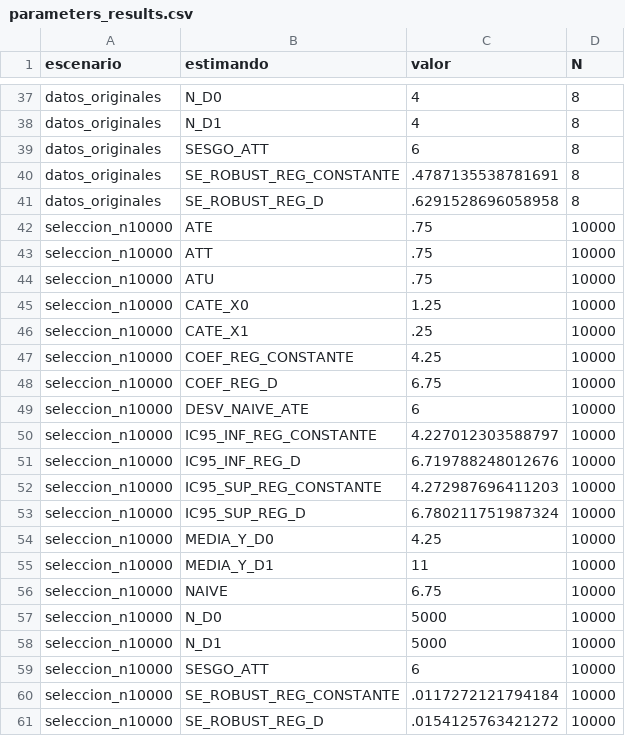
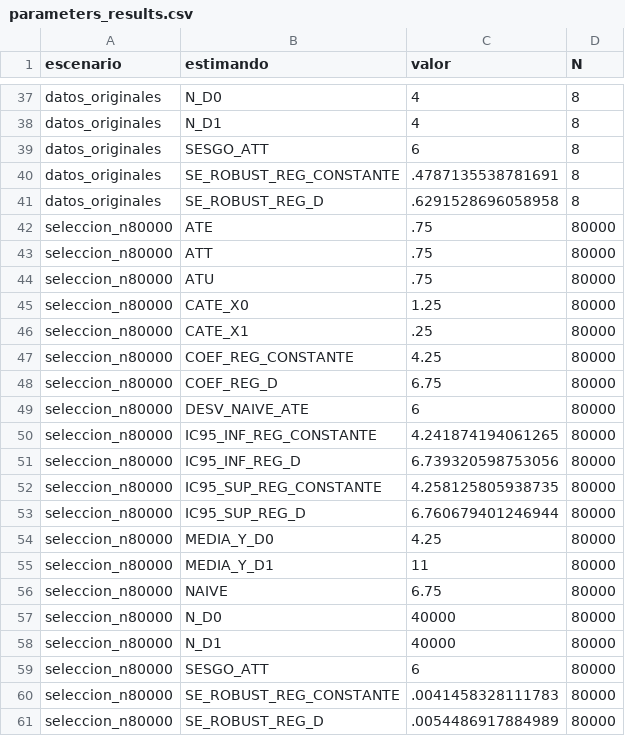
Before and after one commit to adiazescobar/libro_cortes, a CSV file: docs/dofile/04_ParametrosStata/results/parameters_results.csv, drawn as a sheet; only a part is shown, gaps mark what is left out; the diff covers the shown part only.

Commit message:
fix: expand parameters demonstration to eighty thousand

```diff
--- a/docs/dofile/04_ParametrosStata/results/parameters_results.csv
+++ b/docs/dofile/04_ParametrosStata/results/parameters_results.csv
@@ -41,21 +41,21 @@ datos_originales,SE_ROBUST_REG_CONSTANTE,.4787135538781691,8
 datos_originales,SE_ROBUST_REG_D,.6291528696058958,8
-seleccion_n10000,ATE,.75,10000
-seleccion_n10000,ATT,.75,10000
-seleccion_n10000,ATU,.75,10000
-seleccion_n10000,CATE_X0,1.25,10000
-seleccion_n10000,CATE_X1,.25,10000
-seleccion_n10000,COEF_REG_CONSTANTE,4.25,10000
-seleccion_n10000,COEF_REG_D,6.75,10000
-seleccion_n10000,DESV_NAIVE_ATE,6,10000
-seleccion_n10000,IC95_INF_REG_CONSTANTE,4.227012303588797,10000
-seleccion_n10000,IC95_INF_REG_D,6.719788248012676,10000
-seleccion_n10000,IC95_SUP_REG_CONSTANTE,4.272987696411203,10000
-seleccion_n10000,IC95_SUP_REG_D,6.780211751987324,10000
-seleccion_n10000,MEDIA_Y_D0,4.25,10000
-seleccion_n10000,MEDIA_Y_D1,11,10000
-seleccion_n10000,NAIVE,6.75,10000
-seleccion_n10000,N_D0,5000,10000
-seleccion_n10000,N_D1,5000,10000
-seleccion_n10000,SESGO_ATT,6,10000
-seleccion_n10000,SE_ROBUST_REG_CONSTANTE,.0117272121794184,10000
-seleccion_n10000,SE_ROBUST_REG_D,.0154125763421272,10000
+seleccion_n80000,ATE,.75,80000
+seleccion_n80000,ATT,.75,80000
+seleccion_n80000,ATU,.75,80000
+seleccion_n80000,CATE_X0,1.25,80000
+seleccion_n80000,CATE_X1,.25,80000
+seleccion_n80000,COEF_REG_CONSTANTE,4.25,80000
+seleccion_n80000,COEF_REG_D,6.75,80000
+seleccion_n80000,DESV_NAIVE_ATE,6,80000
+seleccion_n80000,IC95_INF_REG_CONSTANTE,4.241874194061265,80000
+seleccion_n80000,IC95_INF_REG_D,6.739320598753056,80000
+seleccion_n80000,IC95_SUP_REG_CONSTANTE,4.258125805938735,80000
+seleccion_n80000,IC95_SUP_REG_D,6.760679401246944,80000
+seleccion_n80000,MEDIA_Y_D0,4.25,80000
+seleccion_n80000,MEDIA_Y_D1,11,80000
+seleccion_n80000,NAIVE,6.75,80000
+seleccion_n80000,N_D0,40000,80000
+seleccion_n80000,N_D1,40000,80000
+seleccion_n80000,SESGO_ATT,6,80000
+seleccion_n80000,SE_ROBUST_REG_CONSTANTE,.0041458328111783,80000
+seleccion_n80000,SE_ROBUST_REG_D,.0054486917884989,80000
```
Also changed, not shown: 37 edited cells elsewhere in this file, dofile/04_ParametrosStata/results/parameters_results.csv, 17 other files.
